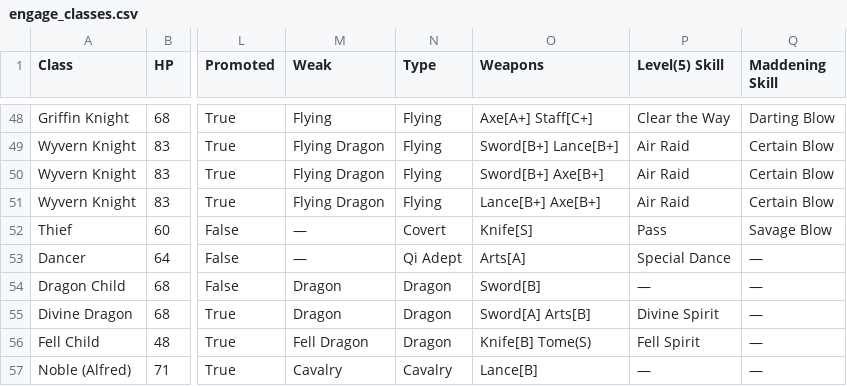
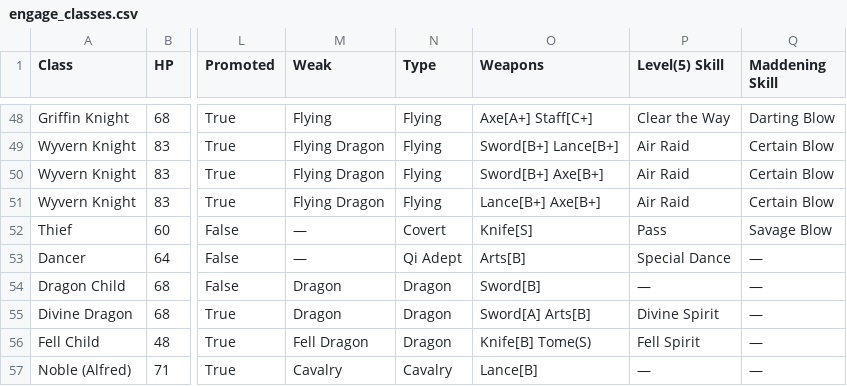
Before and after one commit to Willowlark/Officers-Chess, a CSV file: data/engage_classes.csv, drawn as a sheet; only a part is shown, gaps mark what is left out; the diff names each change by its address in the sheet, - before the commit and + after, or states it on an @@ line.

```diff
--- a/data/engage_classes.csv
+++ b/data/engage_classes.csv
-O53 (Weapons): Arts[A]
+O53 (Weapons): Arts[B]
```
Also changed, not shown: data/engage_class_groom.csv, v0.9/classes_engage.csv, 10 other files.
